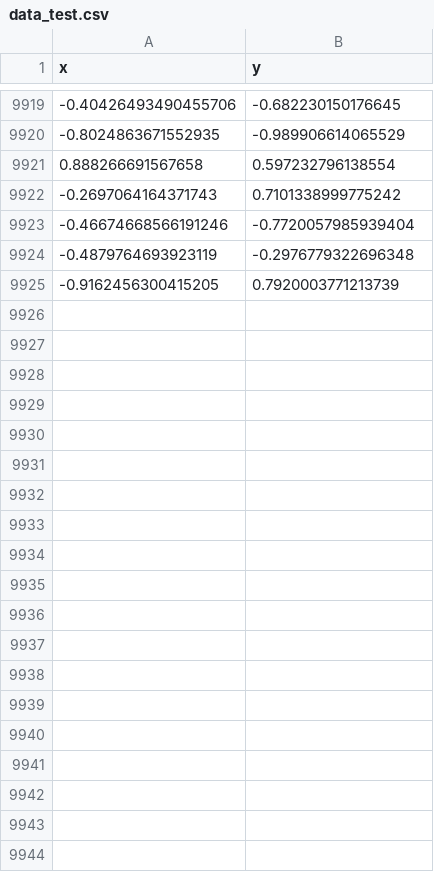
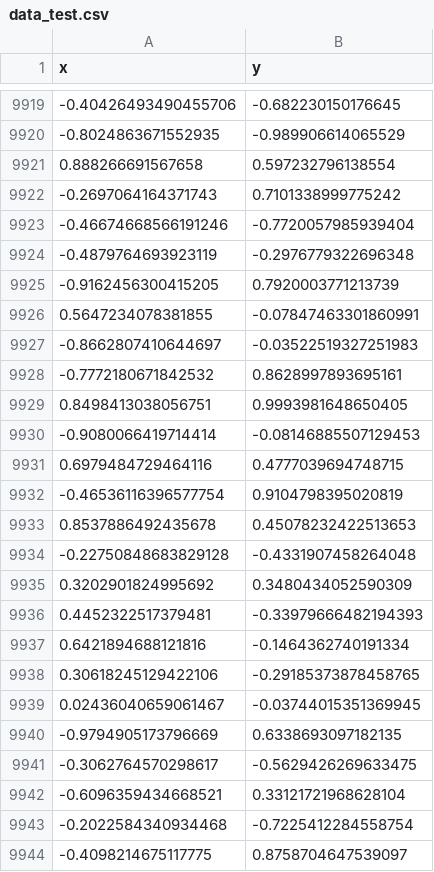
Before and after one commit to Francesco98m/Python-net, a CSV file: data_test.csv, drawn as a sheet; only a part is shown, gaps mark what is left out; the diff covers the shown part only; the diff names each change by its address in the sheet, - before the commit and + after, or states it on an @@ line.

```diff
--- a/data_test.csv
+++ b/data_test.csv
+row 9926: 0.5647234078381855 | -0.07847463301860991
+row 9927: -0.8662807410644697 | -0.03522519327251983
+row 9928: -0.7772180671842532 | 0.8628997893695161
+row 9929: 0.8498413038056751 | 0.9993981648650405
+row 9930: -0.9080066419714414 | -0.08146885507129453
+row 9931: 0.6979484729464116 | 0.4777039694748715
+row 9932: -0.46536116396577754 | 0.9104798395020819
+row 9933: 0.8537886492435678 | 0.45078232422513653
+row 9934: -0.22750848683829128 | -0.4331907458264048
+row 9935: 0.3202901824995692 | 0.3480434052590309
+row 9936: 0.4452322517379481 | -0.33979666482194393
+row 9937: 0.6421894688121816 | -0.1464362740191334
+row 9938: 0.30618245129422106 | -0.29185373878458765
+row 9939: 0.02436040659061467 | -0.03744015351369945
+row 9940: -0.9794905173796669 | 0.6338693097182135
+row 9941: -0.3062764570298617 | -0.5629426269633475
+row 9942: -0.6096359434668521 | 0.33121721968628104
+row 9943: -0.2022584340934468 | -0.7225412284558754
+row 9944: -0.4098214675117775 | 0.8758704647539097
```
Also changed, not shown: 57 added rows elsewhere in this file, pred.csv, 7 other files.
